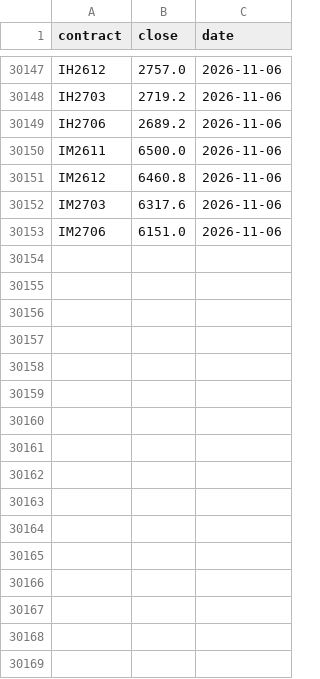
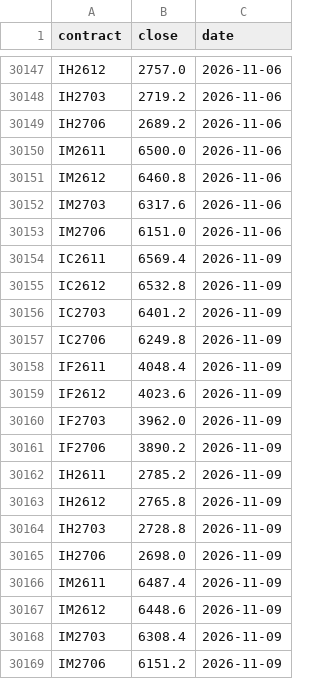
Before and after one commit to cyb80/Trent, a CSV file: data/v6_futures.csv, drawn as a sheet; only a part is shown, gaps mark what is left out.

```diff
--- a/data/v6_futures.csv
+++ b/data/v6_futures.csv
@@ -30153 +30153,17 @@ IM2703,6317.6,2026-11-06
 IM2706,6151.0,2026-11-06
+IC2611,6569.4,2026-11-09
+IC2612,6532.8,2026-11-09
+IC2703,6401.2,2026-11-09
+IC2706,6249.8,2026-11-09
+IF2611,4048.4,2026-11-09
+IF2612,4023.6,2026-11-09
+IF2703,3962.0,2026-11-09
+IF2706,3890.2,2026-11-09
+IH2611,2785.2,2026-11-09
+IH2612,2765.8,2026-11-09
+IH2703,2728.8,2026-11-09
+IH2706,2698.0,2026-11-09
+IM2611,6487.4,2026-11-09
+IM2612,6448.6,2026-11-09
+IM2703,6308.4,2026-11-09
+IM2706,6151.2,2026-11-09
```
Also changed, not shown: data/ma200_futures.csv, 11 other files.
